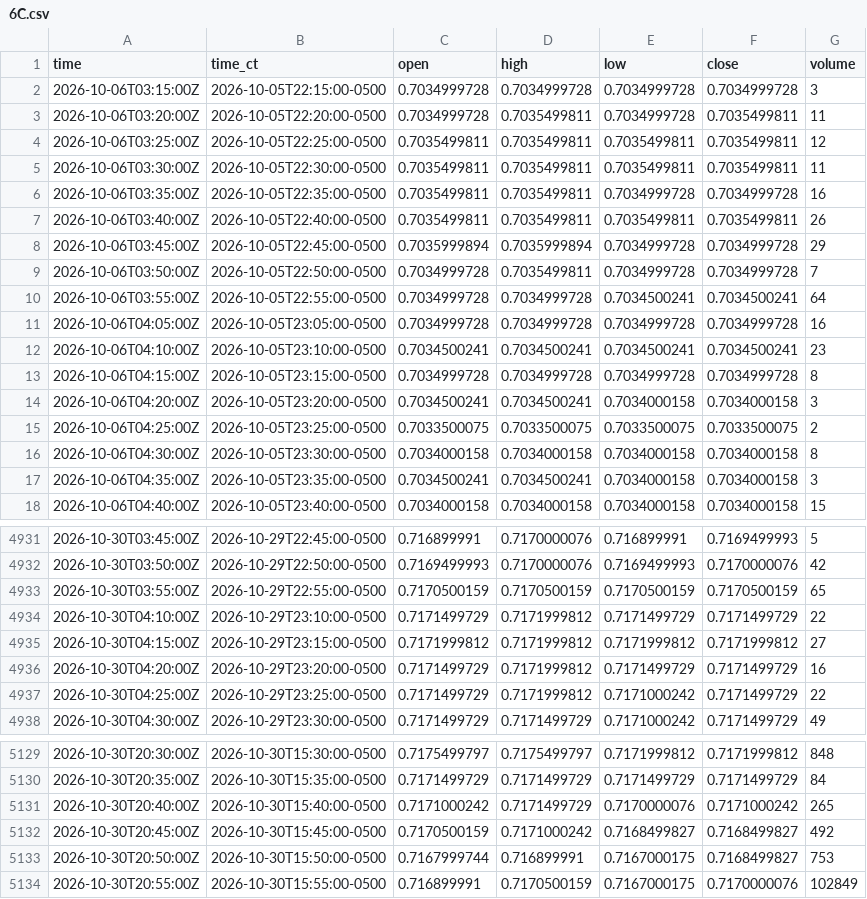
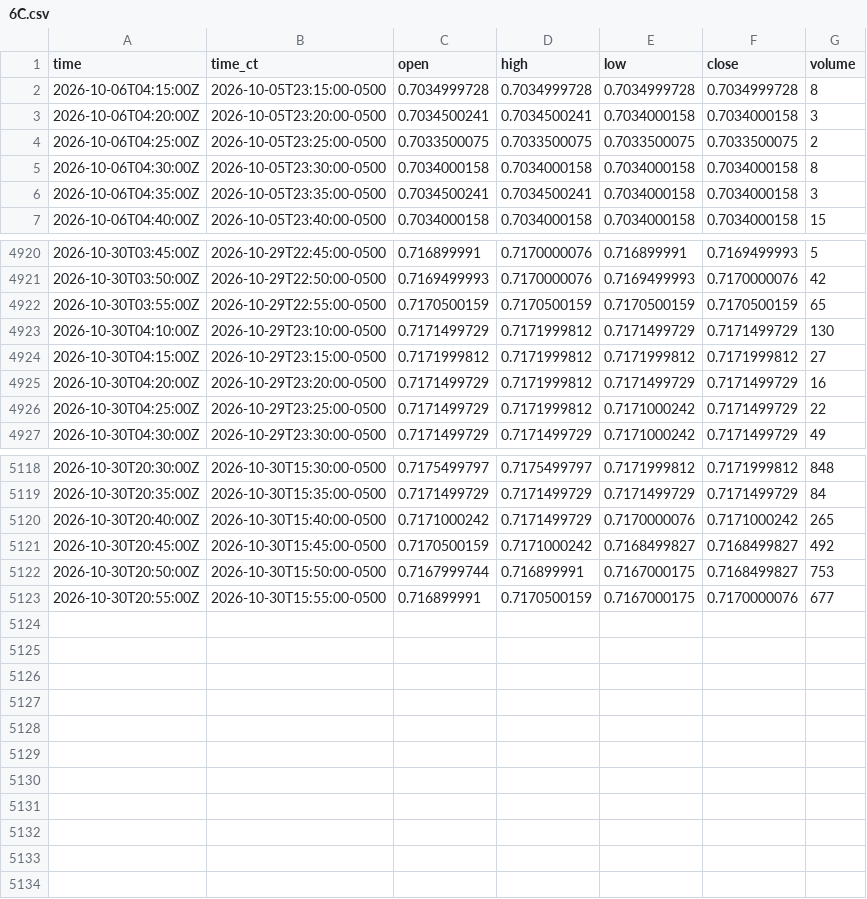
Before and after one commit to HAM-X/whs-data, a CSV file: data/bars/5m/6C.csv, drawn as a sheet; only a part is shown, gaps mark what is left out.

```diff
--- a/data/bars/5m/6C.csv
+++ b/data/bars/5m/6C.csv
@@ -1,13 +1,2 @@
 time,time_ct,open,high,low,close,volume
-2026-10-06T03:15:00Z,2026-10-05T22:15:00-0500,0.7034999728,0.7034999728,0.7034999728,0.7034999728,3
-2026-10-06T03:20:00Z,2026-10-05T22:20:00-0500,0.7034999728,0.7035499811,0.7034999728,0.7035499811,11
-2026-10-06T03:25:00Z,2026-10-05T22:25:00-0500,0.7035499811,0.7035499811,0.7035499811,0.7035499811,12
-2026-10-06T03:30:00Z,2026-10-05T22:30:00-0500,0.7035499811,0.7035499811,0.7035499811,0.7035499811,11
-2026-10-06T03:35:00Z,2026-10-05T22:35:00-0500,0.7035499811,0.7035499811,0.7034999728,0.7034999728,16
-2026-10-06T03:40:00Z,2026-10-05T22:40:00-0500,0.7035499811,0.7035499811,0.7035499811,0.7035499811,26
-2026-10-06T03:45:00Z,2026-10-05T22:45:00-0500,0.7035999894,0.7035999894,0.7034999728,0.7034999728,29
-2026-10-06T03:50:00Z,2026-10-05T22:50:00-0500,0.7034999728,0.7035499811,0.7034999728,0.7034999728,7
-2026-10-06T03:55:00Z,2026-10-05T22:55:00-0500,0.7034999728,0.7034999728,0.7034500241,0.7034500241,64
-2026-10-06T04:05:00Z,2026-10-05T23:05:00-0500,0.7034999728,0.7034999728,0.7034999728,0.7034999728,16
-2026-10-06T04:10:00Z,2026-10-05T23:10:00-0500,0.7034500241,0.7034500241,0.7034500241,0.7034500241,23
 2026-10-06T04:15:00Z,2026-10-05T23:15:00-0500,0.7034999728,0.7034999728,0.7034999728,0.7034999728,8
@@ -4933,3 +4922,3 @@ time,time_ct,open,high,low,close,volume
 2026-10-30T03:55:00Z,2026-10-29T22:55:00-0500,0.7170500159,0.7170500159,0.7170500159,0.7170500159,65
-2026-10-30T04:10:00Z,2026-10-29T23:10:00-0500,0.7171499729,0.7171999812,0.7171499729,0.7171499729,22
+2026-10-30T04:10:00Z,2026-10-29T23:10:00-0500,0.7171499729,0.7171999812,0.7171499729,0.7171499729,130
 2026-10-30T04:15:00Z,2026-10-29T23:15:00-0500,0.7171999812,0.7171999812,0.7171999812,0.7171999812,27
@@ -5133,2 +5122,2 @@ time,time_ct,open,high,low,close,volume
 2026-10-30T20:50:00Z,2026-10-30T15:50:00-0500,0.7167999744,0.716899991,0.7167000175,0.7168499827,753
-2026-10-30T20:55:00Z,2026-10-30T15:55:00-0500,0.716899991,0.7170500159,0.7167000175,0.7170000076,102849
+2026-10-30T20:55:00Z,2026-10-30T15:55:00-0500,0.716899991,0.7170500159,0.7167000175,0.7170000076,677
```
Also changed, not shown: data/bars/5m/6E.csv, data/bars/5m/6J.csv, 34 other files.
